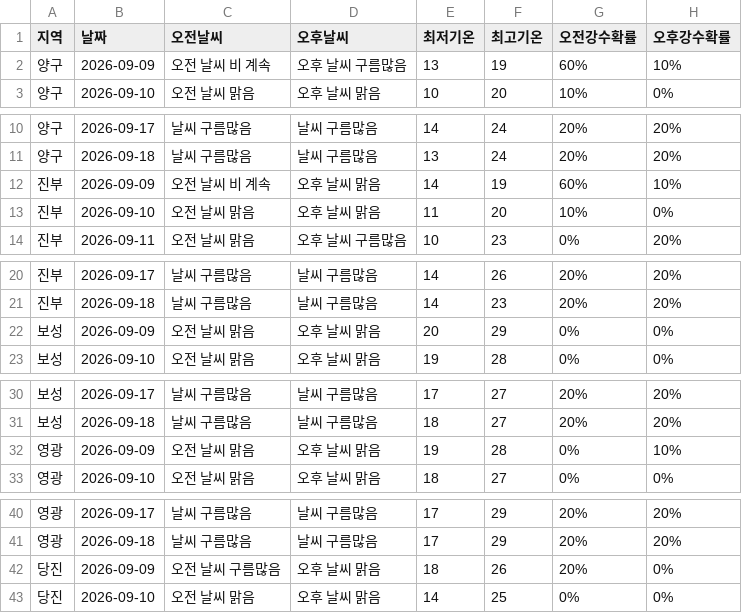
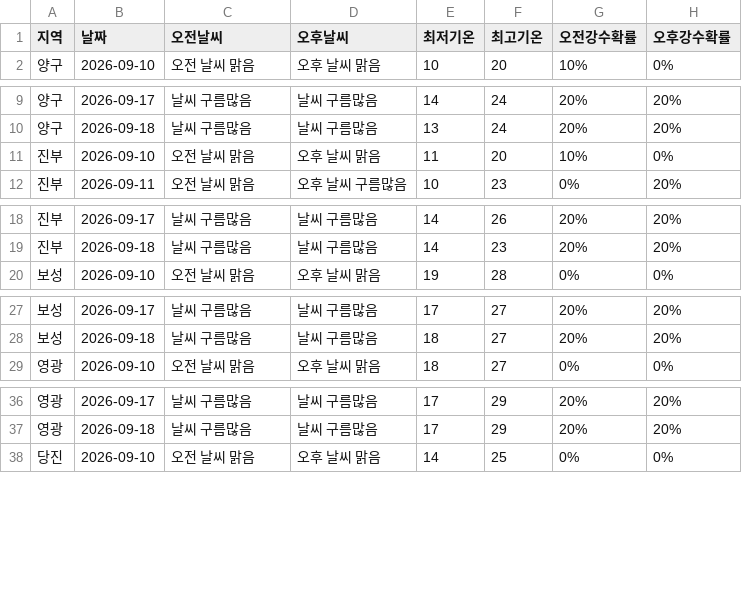
Before and after one commit to wngml7055/potato-times, a CSV file: data/weather.csv, drawn as a sheet; only a part is shown, gaps mark what is left out; the diff covers the shown part only; the diff names each change by its address in the sheet, - before the commit and + after, or states it on an @@ line.

```diff
--- a/data/weather.csv
+++ b/data/weather.csv
-row 2: 양구 | 2026-09-09 | 오전 날씨 비 계속 | 오후 날씨 구름많음 | 13 | 19 | 60% | 10%
-row 12: 진부 | 2026-09-09 | 오전 날씨 비 계속 | 오후 날씨 맑음 | 14 | 19 | 60% | 10%
-row 22: 보성 | 2026-09-09 | 오전 날씨 맑음 | 오후 날씨 맑음 | 20 | 29 | 0% | 0%
-row 32: 영광 | 2026-09-09 | 오전 날씨 맑음 | 오후 날씨 맑음 | 19 | 28 | 0% | 10%
-row 42: 당진 | 2026-09-09 | 오전 날씨 구름많음 | 오후 날씨 맑음 | 18 | 26 | 20% | 0%
```
Also changed, not shown: 1 removed row elsewhere in this file.
